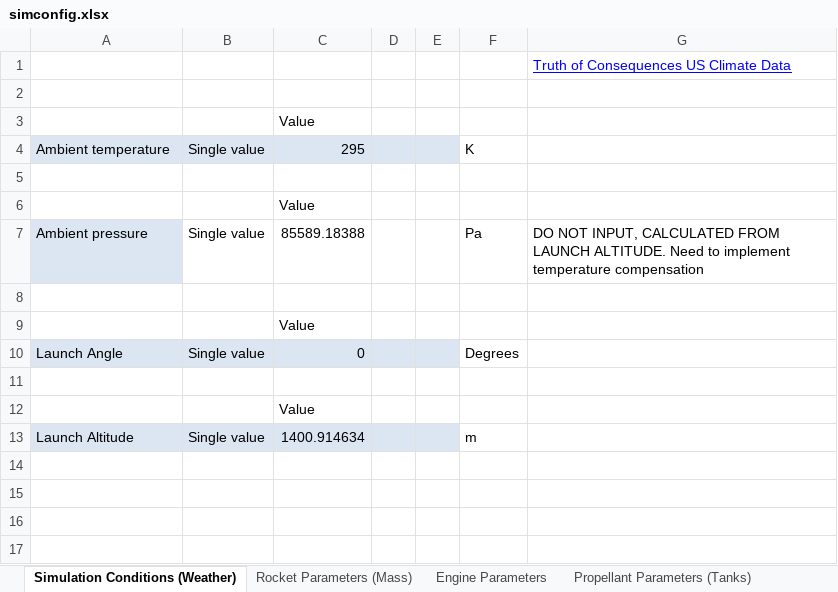
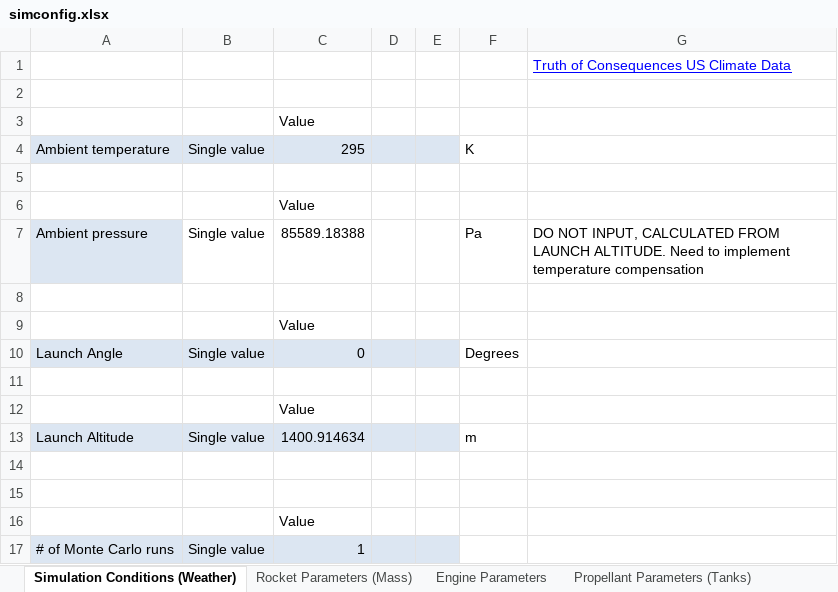
Before and after one commit to UAH-IREC/IREC-ROCSIM, an Excel workbook: simconfig.xlsx, sheet Simulation Conditions (Weather), drawn as a sheet; values as stored, in another font and other column widths than the file's, no borders; the diff names each change by its address in the sheet, - before the commit and + after, or states it on an @@ line.

Commit message:
Fixed simconfig; Monte Carlo run # from Excel

```diff
--- a/simconfig.xlsx (sheet Simulation Conditions (Weather))
+++ b/simconfig.xlsx (sheet Simulation Conditions (Weather))
+row 14: (empty)
+row 15: (empty)
+row 16:  |  | Value
+row 17: # of Monte Carlo runs | Single value | 1
```
Also changed, not shown: sheet Propellant Parameters (Tanks), sheet Rocket Parameters (Mass), 1 other file.
